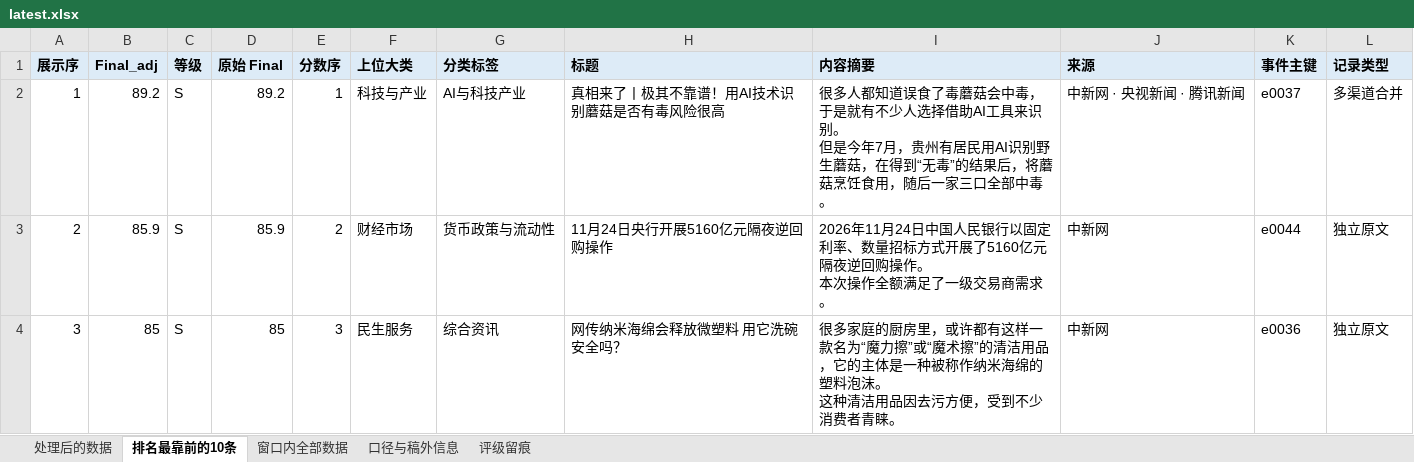
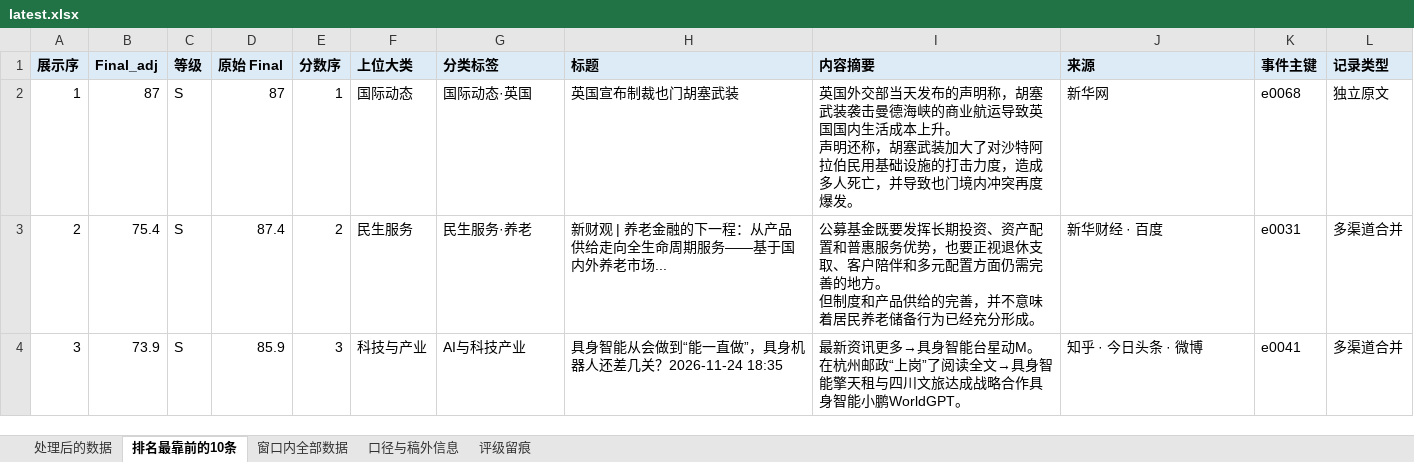
Before and after one commit to lucky-wren/get-news, an Excel workbook: docs/downloads/latest.xlsx, sheet 排名最靠前的10条, drawn as a sheet; only a part is shown; values as stored, in another font and other column widths than the file's, no borders; ↵ is a line break in a cell; the diff covers the shown part only; the diff names each change by its address in the sheet, - before the commit and + after, or states it on an @@ line.

```diff
--- a/docs/downloads/latest.xlsx (sheet 排名最靠前的10条)
+++ b/docs/downloads/latest.xlsx (sheet 排名最靠前的10条)
-B2 (Final_adj): 89.2
+B2 (Final_adj): 87
-D2 (原始 Final): 89.2
+D2 (原始 Final): 87
-F2 (上位大类): 科技与产业
+F2 (上位大类): 国际动态
-G2 (分类标签): AI与科技产业
+G2 (分类标签): 国际动态·英国
-H2 (标题): 真相来了丨极其不靠谱！用AI技术识别蘑菇是否有毒风险很高
+H2 (标题): 英国宣布制裁也门胡塞武装
-I2 (内容摘要): 很多人都知道误食了毒蘑菇会中毒，于是就有不少人选择借助AI工具来识别。 ↵ 但是今年7月，贵州有居民用AI识别野生蘑菇，在得到“无毒”的结果后，将蘑菇烹饪食用，随后一家三口全部中毒。
+I2 (内容摘要): 英国外交部当天发布的声明称，胡塞武装袭击曼德海峡的商业航运导致英国国内生活成本上升。 ↵ 声明还称，胡塞武装加大了对沙特阿拉伯民用基础设施的打击力度，造成多人死亡，并导致也门境内冲突再度爆发。
-J2 (来源): 中新网 · 央视新闻 · 腾讯新闻
+J2 (来源): 新华网
-K2 (事件主键): e0037
+K2 (事件主键): e0068
-L2 (记录类型): 多渠道合并
+L2 (记录类型): 独立原文
-B3 (Final_adj): 85.9
+B3 (Final_adj): 75.4
-D3 (原始 Final): 85.9
+D3 (原始 Final): 87.4
-F3 (上位大类): 财经市场
+F3 (上位大类): 民生服务
-G3 (分类标签): 货币政策与流动性
+G3 (分类标签): 民生服务·养老
-H3 (标题): 11月24日央行开展5160亿元隔夜逆回购操作
+H3 (标题): 新财观 | 养老金融的下一程：从产品供给走向全生命周期服务——基于国内外养老市场...
-I3 (内容摘要): 2026年11月24日中国人民银行以固定利率、数量招标方式开展了5160亿元隔夜逆回购操作。 ↵ 本次操作全额满足了一级交易商需求。
+I3 (内容摘要): 公募基金既要发挥长期投资、资产配置和普惠服务优势，也要正视退休支取、客户陪伴和多元配置方面仍需完善的地方。 ↵ 但制度和产品供给的完善，并不意味着居民养老储备行为已经充分形成。
-J3 (来源): 中新网
+J3 (来源): 新华财经 · 百度
-K3 (事件主键): e0044
+K3 (事件主键): e0031
-L3:L4 (记录类型): 独立原文
+L3:L4 (记录类型): 多渠道合并
-B4 (Final_adj): 85
+B4 (Final_adj): 73.9
-D4 (原始 Final): 85
+D4 (原始 Final): 85.9
-F4 (上位大类): 民生服务
+F4 (上位大类): 科技与产业
-G4 (分类标签): 综合资讯
+G4 (分类标签): AI与科技产业
-H4 (标题): 网传纳米海绵会释放微塑料 用它洗碗安全吗？
+H4 (标题): 具身智能从会做到“能一直做”，具身机器人还差几关？2026-11-24 18:35
-I4 (内容摘要): 很多家庭的厨房里，或许都有这样一款名为“魔力擦”或“魔术擦”的清洁用品，它的主体是一种被称作纳米海绵的塑料泡沫。 ↵ 这种清洁用品因去污方便，受到不少消费者青睐。
+I4 (内容摘要): 最新资讯更多→具身智能台星动M。 ↵ 在杭州邮政“上岗”了阅读全文→具身智能擎天租与四川文旅达成战略合作具身智能小鹏WorldGPT。
-J4 (来源): 中新网
+J4 (来源): 知乎 · 今日头条 · 微博
-K4 (事件主键): e0036
+K4 (事件主键): e0041
```
Also changed, not shown: 62 edited cells elsewhere in this sheet, sheet 口径与稿外信息, sheet 窗口内全部数据, sheet 处理后的数据, sheet 评级留痕, 2 other files.
